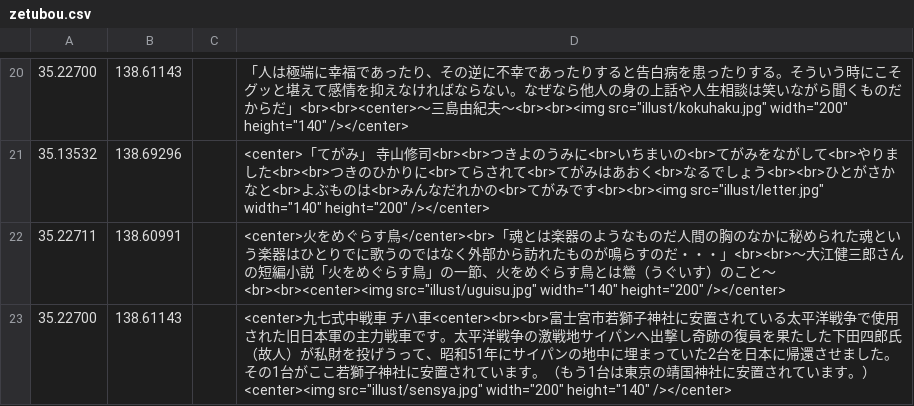
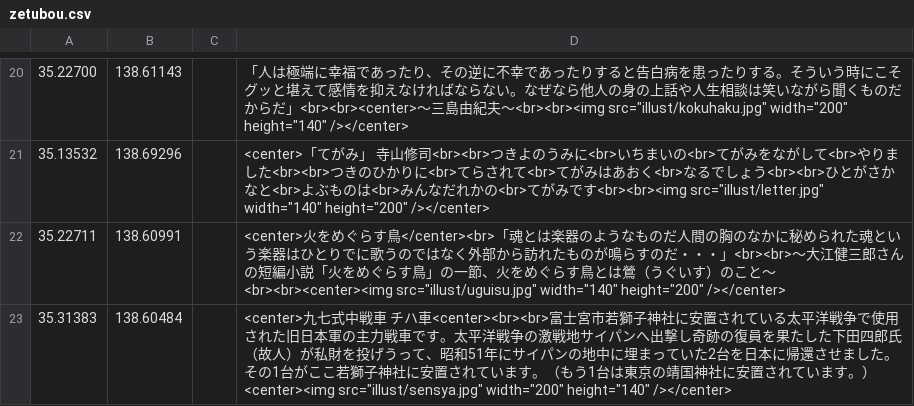
Before and after one commit to shibakin507/darkside, a CSV file: data/zetubou.csv, drawn as a sheet; only a part is shown, gaps mark what is left out.

Commit message:
Update zetubou.csv

```diff
--- a/data/zetubou.csv
+++ b/data/zetubou.csv
@@ -22,2 +22,2 @@
 35.22711,138.60991,,<center>火をめぐらす鳥</center><br>「魂とは楽器のようなものだ人間の胸のなかに秘められた魂という楽器はひとりでに歌うのではなく外部から訪れたものが鳴らすのだ・・・」<br><br>～大江健三郎さんの短編小説「火をめぐらす鳥」の一節、火をめぐらす鳥とは鶯（うぐいす）のこと～<br><br><center><img src="illust/uguisu.jpg" width="140" height="200" /></center>
-35.22700,138.61143,,<center>九七式中戦車　チハ車<center><br><br>富士宮市若獅子神社に安置されている太平洋戦争で使用された旧日本軍の主力戦車です。太平洋戦争の激戦地サイパンへ出撃し奇跡の復員を果たした下田四郎氏（故人）が私財を投げうって、昭和51年にサイパンの地中に埋まっていた2台を日本に帰還させました。その1台がここ若獅子神社に安置されています。（もう1台は東京の靖国神社に安置されています。）<center><img src="illust/sensya.jpg" width="200" height="140" /></center>
+35.31383,138.60484,,<center>九七式中戦車　チハ車<center><br><br>富士宮市若獅子神社に安置されている太平洋戦争で使用された旧日本軍の主力戦車です。太平洋戦争の激戦地サイパンへ出撃し奇跡の復員を果たした下田四郎氏（故人）が私財を投げうって、昭和51年にサイパンの地中に埋まっていた2台を日本に帰還させました。その1台がここ若獅子神社に安置されています。（もう1台は東京の靖国神社に安置されています。）<center><img src="illust/sensya.jpg" width="200" height="140" /></center>
```
